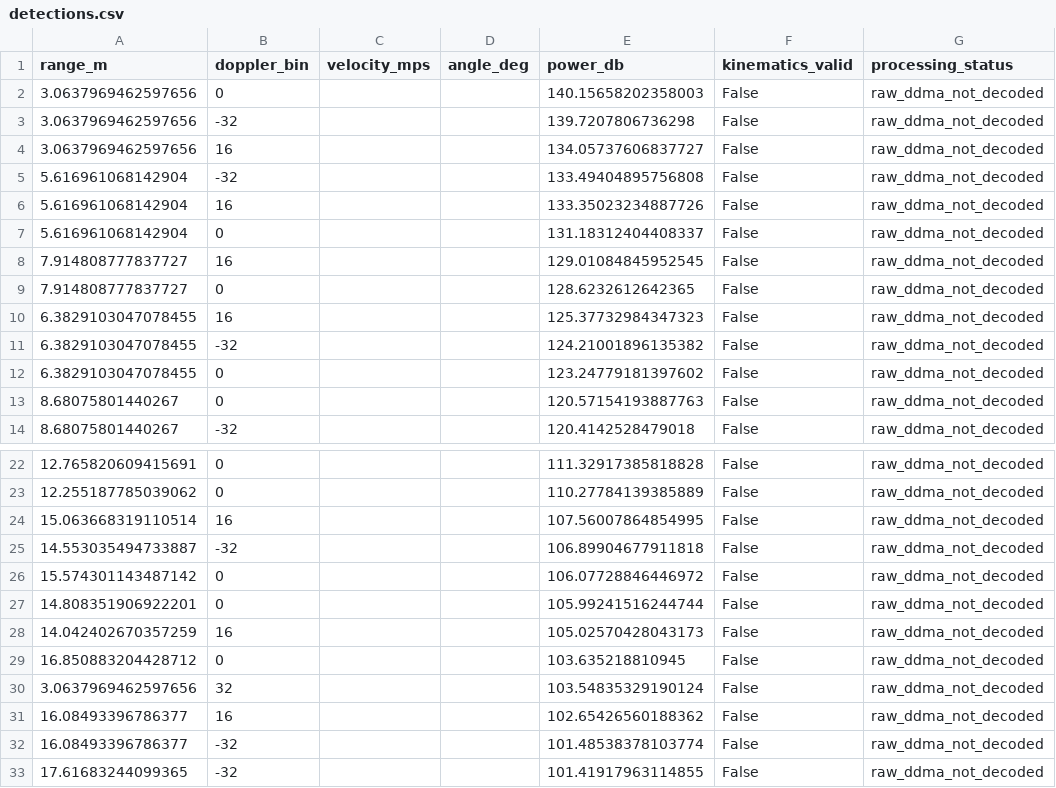
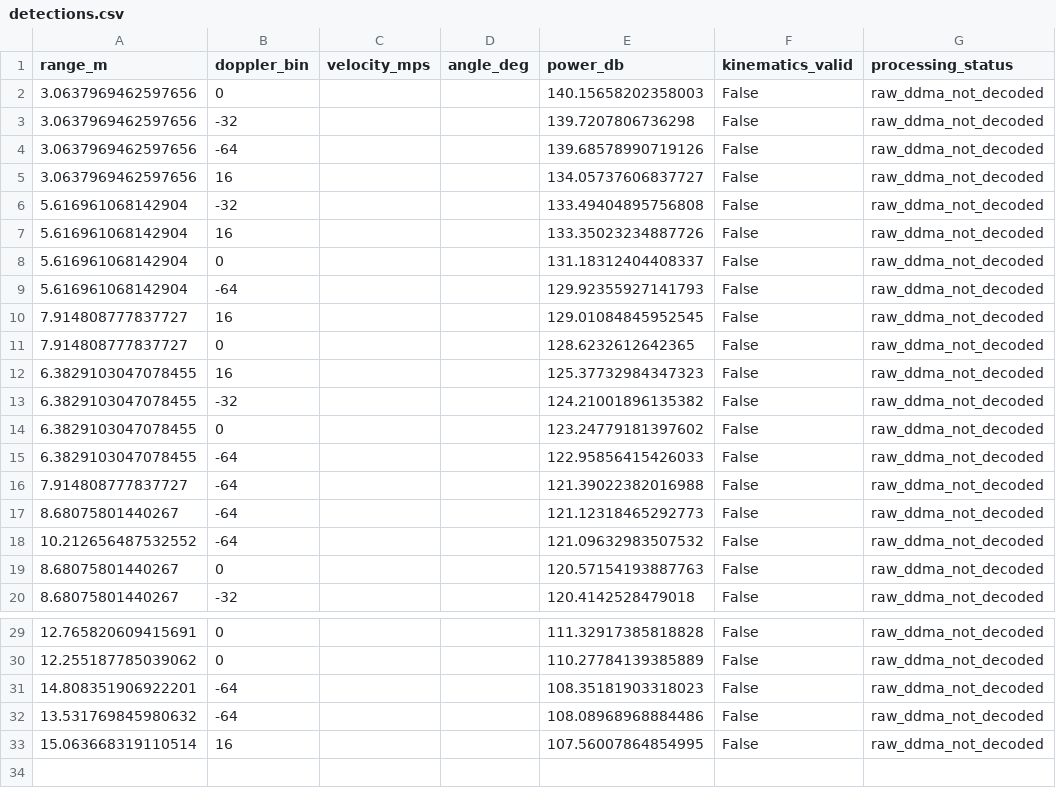
Before and after one commit to Super-Radar/220Pro, a CSV file: community/projects/a100-matlab-adc-pipeline-validation/validator/results/near/detections.csv, drawn as a sheet; only a part is shown, gaps mark what is left out; the diff covers the shown part only.

Commit message:
fix: harden raw-Doppler CFAR validation

```diff
--- a/community/projects/a100-matlab-adc-pipeline-validation/validator/results/near/detections.csv
+++ b/community/projects/a100-matlab-adc-pipeline-validation/validator/results/near/detections.csv
@@ -3,2 +3,3 @@ range_m,doppler_bin,velocity_mps,angle_deg,power_db,kinematics_valid,processing_
 3.0637969462597656,-32,,,139.7207806736298,False,raw_ddma_not_decoded
+3.0637969462597656,-64,,,139.68578990719126,False,raw_ddma_not_decoded
 3.0637969462597656,16,,,134.05737606837727,False,raw_ddma_not_decoded
@@ -7,2 +8,3 @@ range_m,doppler_bin,velocity_mps,angle_deg,power_db,kinematics_valid,processing_
 5.616961068142904,0,,,131.18312404408337,False,raw_ddma_not_decoded
+5.616961068142904,-64,,,129.92355927141793,False,raw_ddma_not_decoded
 7.914808777837727,16,,,129.01084845952545,False,raw_ddma_not_decoded
@@ -12,2 +14,6 @@ range_m,doppler_bin,velocity_mps,angle_deg,power_db,kinematics_valid,processing_
 6.3829103047078455,0,,,123.24779181397602,False,raw_ddma_not_decoded
+6.3829103047078455,-64,,,122.95856415426033,False,raw_ddma_not_decoded
+7.914808777837727,-64,,,121.39022382016988,False,raw_ddma_not_decoded
+8.68075801440267,-64,,,121.12318465292773,False,raw_ddma_not_decoded
+10.212656487532552,-64,,,121.09632983507532,False,raw_ddma_not_decoded
 8.68075801440267,0,,,120.57154193887763,False,raw_ddma_not_decoded
@@ -23,11 +30,4 @@ range_m,doppler_bin,velocity_mps,angle_deg,power_db,kinematics_valid,processing_
 12.255187785039062,0,,,110.27784139385889,False,raw_ddma_not_decoded
+14.808351906922201,-64,,,108.35181903318023,False,raw_ddma_not_decoded
+13.531769845980632,-64,,,108.08968968884486,False,raw_ddma_not_decoded
 15.063668319110514,16,,,107.56007864854995,False,raw_ddma_not_decoded
-14.553035494733887,-32,,,106.89904677911818,False,raw_ddma_not_decoded
-15.574301143487142,0,,,106.07728846446972,False,raw_ddma_not_decoded
-14.808351906922201,0,,,105.99241516244744,False,raw_ddma_not_decoded
-14.042402670357259,16,,,105.02570428043173,False,raw_ddma_not_decoded
-16.850883204428712,0,,,103.635218810945,False,raw_ddma_not_decoded
-3.0637969462597656,32,,,103.54835329190124,False,raw_ddma_not_decoded
-16.08493396786377,16,,,102.65426560188362,False,raw_ddma_not_decoded
-16.08493396786377,-32,,,101.48538378103774,False,raw_ddma_not_decoded
-17.61683244099365,-32,,,101.41917963114855,False,raw_ddma_not_decoded
```
Also changed, not shown: 1 added row elsewhere in this file, community/projects/a100-matlab-adc-pipeline-validation/validator/results/far/detections.csv, 11 other files.
